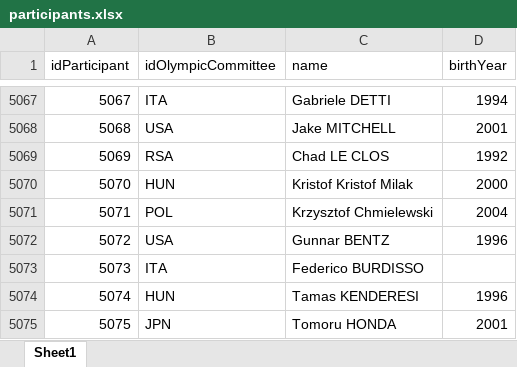
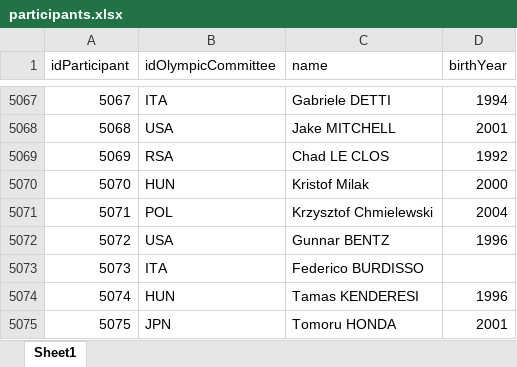
Before and after one commit to Malva2312/Base-de-Dados-2021-2022, an Excel workbook: dataset/sql_datasets/participants.xlsx, sheet Sheet1, drawn as a sheet; only a part is shown, gaps mark what is left out; values as stored, in another font and other column widths than the file's, no borders; the diff names each change by its address in the sheet, - before the commit and + after, or states it on an @@ line.

```diff
--- a/dataset/sql_datasets/participants.xlsx (sheet Sheet1)
+++ b/dataset/sql_datasets/participants.xlsx (sheet Sheet1)
-C5070 (name): Kristof Kristof Milak
+C5070 (name): Kristof Milak
```
Also changed, not shown: dataset/final_datasets/athletes_id_url.xlsx, dataset/final_datasets/individual_discipline.xlsx, 6 other files.
